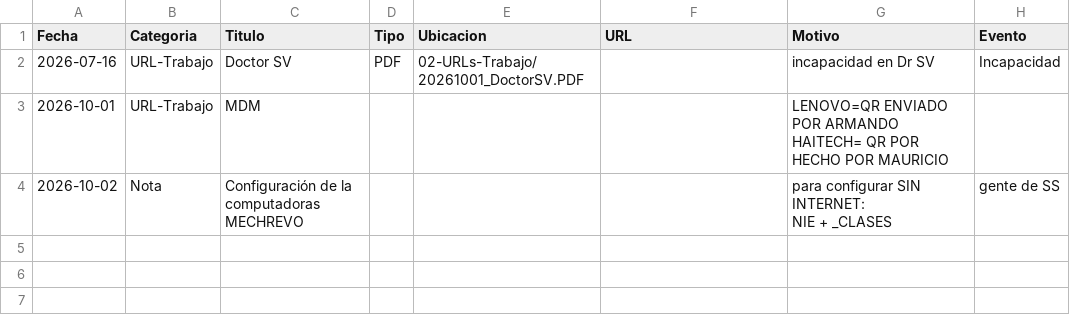
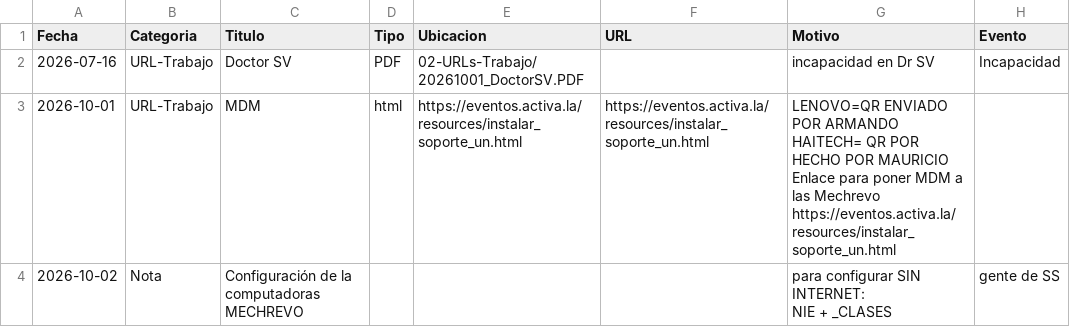
Before and after one commit to ovando130814-beep/mi-espacio, a CSV file: registro.csv, drawn as a sheet.

Commit message:
Modifica: MDM

```diff
--- a/registro.csv
+++ b/registro.csv
@@ -2,4 +2,9 @@ Fecha,Categoria,Titulo,Tipo,Ubicacion,URL,Motivo,Evento
 "2026-07-16","URL-Trabajo","Doctor SV","PDF","02-URLs-Trabajo/20261001_DoctorSV.PDF","","incapacidad en Dr SV","Incapacidad"
-"2026-10-01","URL-Trabajo","MDM","","","","LENOVO=QR ENVIADO POR ARMANDO
-HAITECH= QR POR HECHO POR MAURICIO",""
+"2026-10-01","URL-Trabajo","MDM","html","https://eventos.activa.la/resources/instalar_soporte_un.html","https://eventos.activa.la/resources/instalar_soporte_un.html","LENOVO=QR ENVIADO POR ARMANDO
+HAITECH= QR POR HECHO POR MAURICIO
+
+
+Enlace para poner MDM a las Mechrevo
+
+https://eventos.activa.la/resources/instalar_soporte_un.html",""
 "2026-10-02","Nota","Configuración de la computadoras MECHREVO","","","","para configurar SIN INTERNET:
```
